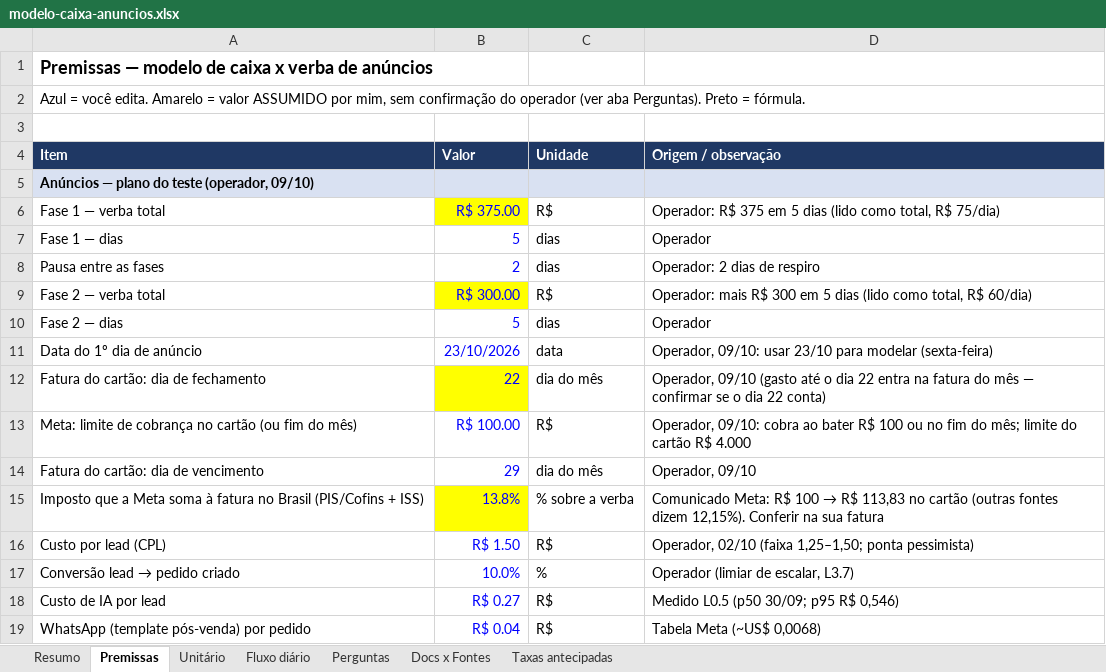
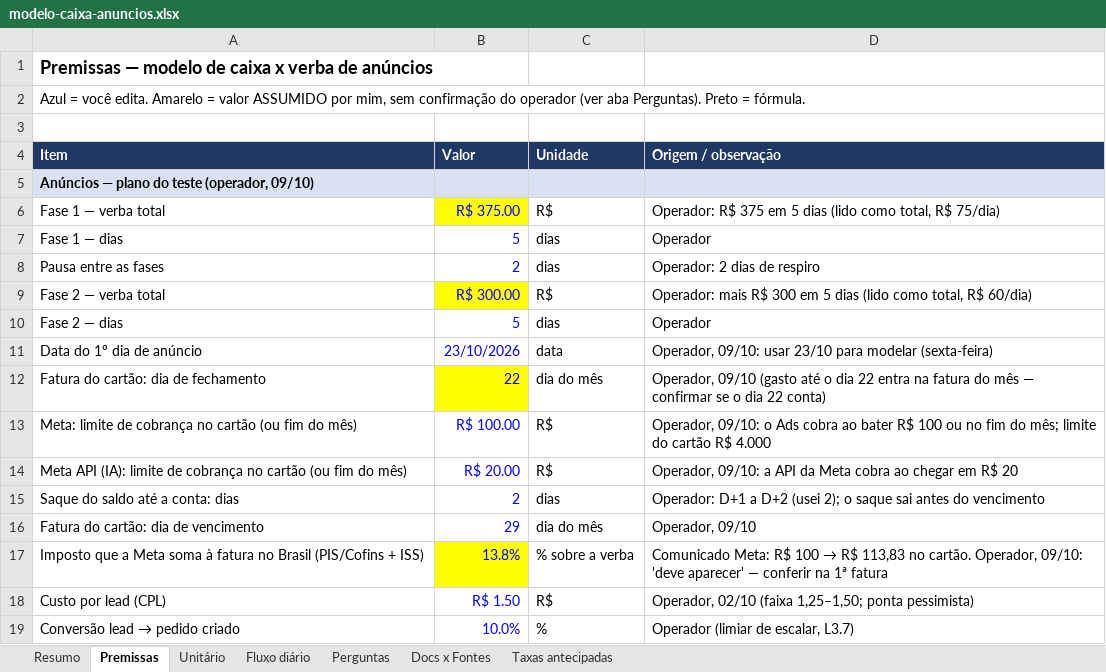
Before and after one commit to rodrigovaroto-wq/Ricos-com-AI, an Excel workbook: docs/operacao/modelo-caixa-anuncios.xlsx, sheet Premissas, drawn as a sheet; only a part is shown; the shorter side is filled out with more unchanged rows; values as stored, in another font and other column widths than the file's, no borders; addresses are those after the commit; the diff names each change by its address in the sheet, - before the commit and + after, or states it on an @@ line.

```diff
--- a/docs/operacao/modelo-caixa-anuncios.xlsx (sheet Premissas)
+++ b/docs/operacao/modelo-caixa-anuncios.xlsx (sheet Premissas)
-D13 (Origem / observação): Operador, 09/10: cobra ao…
+D13 (Origem / observação): Operador, 09/10: o Ads cobra ao…
+row 14: Meta API (IA): limite de cobrança no cartão (ou fim do mês) | R$ 20.00 | R$ | Operador, 09/10: a API da Meta cobra ao chegar em R$ 20
+row 15: Saque do saldo até a conta: dias | 2 | dias | Operador: D+1 a D+2 (usei 2); o saque sai antes do vencimento
-D17 (Origem / observação): …113,83 no cartão (outras fontes dizem 12,15%). Conferir na sua fatura
+D17 (Origem / observação): …113,83 no cartão. Operador, 09/10: 'deve aparecer' — conferir na 1ª fatura
```
Also changed, not shown: sheet Fluxo diário, sheet Perguntas, sheet Docs x Fontes, sheet Taxas antecipadas, formulas that keep their value, 13 other files.
